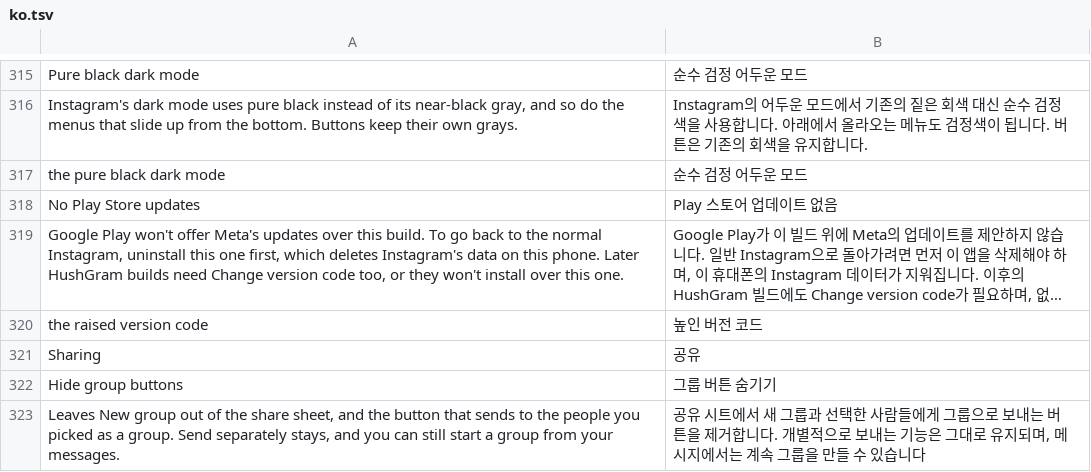
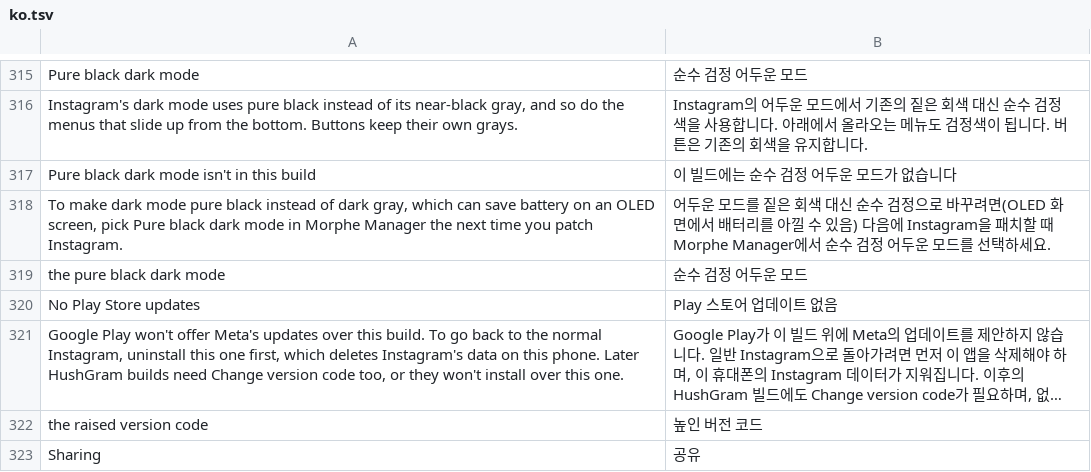
Before and after one commit to Aholicknight/HushGram, a TSV file: extensions/shared/library/src/main/l10n/ko.tsv, drawn as a sheet; only a part is shown, gaps mark what is left out; the shorter side is filled out with more unchanged rows; long unchanged cells end in ….

Commit message:
feat(settings): point builds without Pure black dark mode at it
Pure black dark mode is set at patch time and stays out of the default
selection, so people asking for an AMOLED theme don't know it exists.
A build without it now shows a row under Layout saying to pick it in
Morphe Manager next time, and settings search finds either Pure black
row by "amoled", "oled" or "black theme".

Refs #359

```diff
--- a/extensions/shared/library/src/main/l10n/ko.tsv
+++ b/extensions/shared/library/src/main/l10n/ko.tsv
@@ -316,2 +316,4 @@ Pure black dark mode	순수 검정 어두운 모드
 Instagram's dark mode uses pure black instead of its near-black gray, and so do the menus that slide up from the bottom. Buttons keep their own grays.	Instagram의 어두운 모드에서 기존의 짙은 회색 대신 순수 검정색을 사용합니다. 아래에서 올라오는 메뉴도 검정색이 됩니다. 버튼은 기존의 회색을 유지합니다.
+Pure black dark mode isn't in this build	이 빌드에는 순수 검정 어두운 모드가 없습니다
+To make dark mode pure black instead of dark gray, which can save battery on an OLED screen, pick Pure black dark mode in Morphe Manager the next time you patch Instagram.	어두운 모드를 짙은 회색 대신 순수 검정으로 바꾸려면(OLED 화면에서 배터리를 아낄 수 있음) 다음에 Instagram을 패치할 때 Morphe Manager에서 순수 검정 어두운 모드를 선택하세요.
 the pure black dark mode	순수 검정 어두운 모드
```
Also changed, not shown: extensions/shared/library/src/main/l10n/de.tsv, extensions/shared/library/src/main/l10n/es.tsv, 15 other files.
